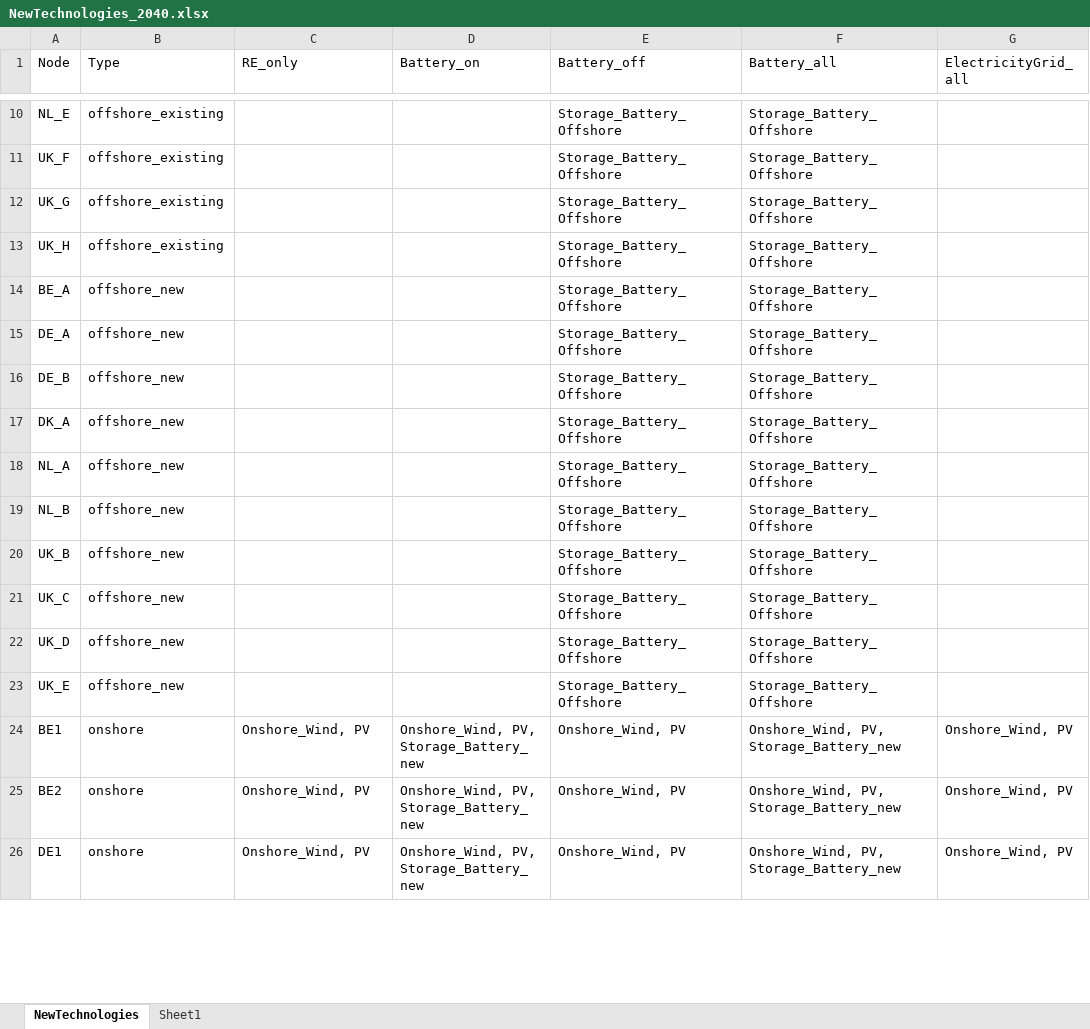
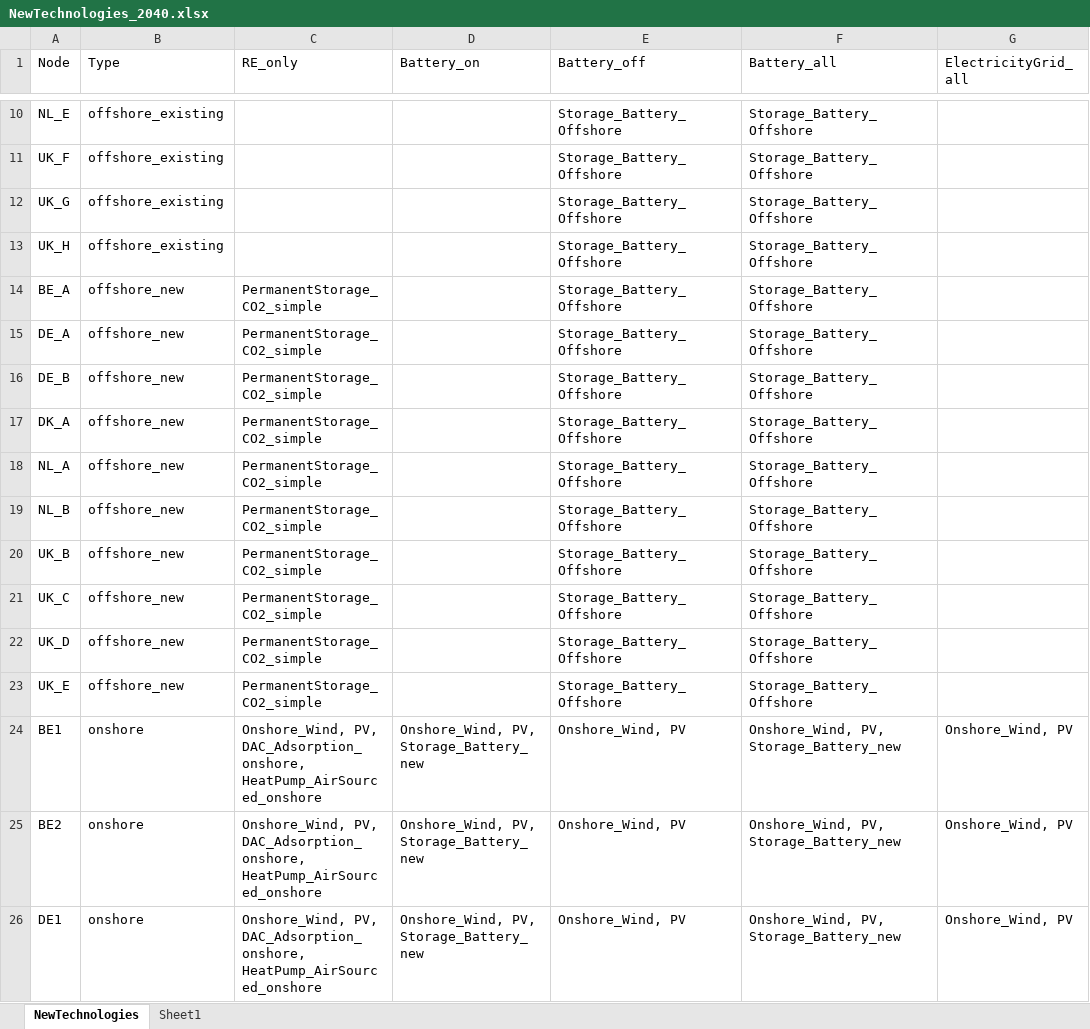
Before and after one commit to MaianTohver/Key-Infrastructure-North-Sea-CodeAndData, an Excel workbook: mes_north_sea/clean_data/new_technologies/NewTechnologies_2040.xlsx, sheet NewTechnologies, drawn as a sheet; only a part is shown, gaps mark what is left out; values as stored, in another font and other column widths than the file's, no borders; the diff covers the shown part only; the diff names each change by its address in the sheet, - before the commit and + after, or states it on an @@ line.

Commit message:
added HP air-sourced

```diff
--- a/mes_north_sea/clean_data/new_technologies/NewTechnologies_2040.xlsx (sheet NewTechnologies)
+++ b/mes_north_sea/clean_data/new_technologies/NewTechnologies_2040.xlsx (sheet NewTechnologies)
-C14:C23 (RE_only): (empty)
+C14:C23 (RE_only): PermanentStorage_CO2_simple
-C24:C26 (RE_only): Onshore_Wind, PV
+C24:C26 (RE_only): Onshore_Wind, PV, DAC_Adsorption_onshore, HeatPump_AirSourced_onshore
```
Also changed, not shown: 13 edited cells elsewhere in this sheet, 1 other file.
